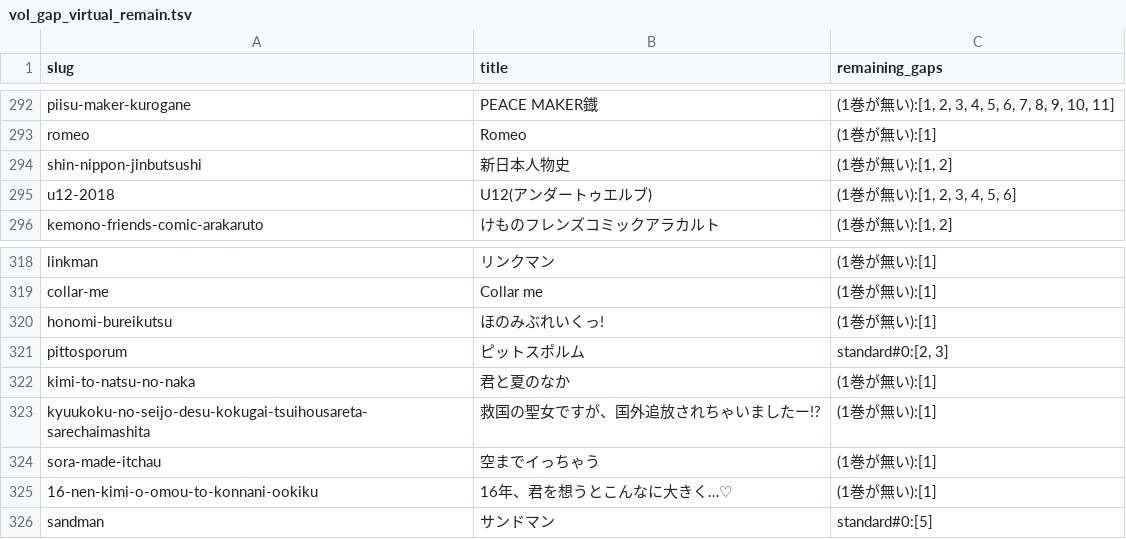
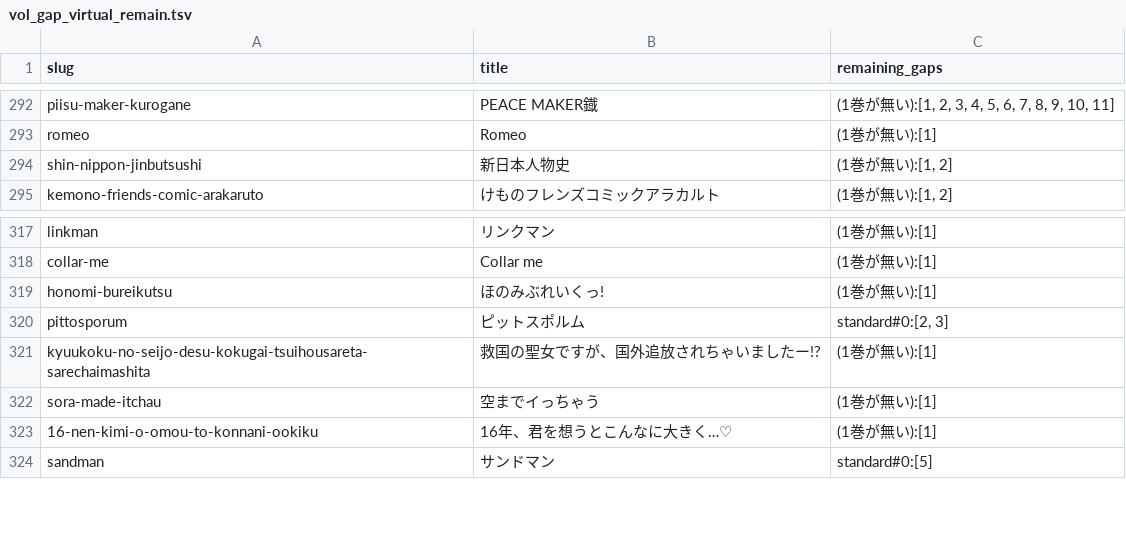
Before and after one commit to shuichi0725-cmyk/MANGAL, a TSV file: docs/production-diagnostics/vol_gap_virtual_remain.tsv, drawn as a sheet; only a part is shown, gaps mark what is left out; the diff names each change by its address in the sheet, - before the commit and + after, or states it on an @@ line.

```diff
--- a/docs/production-diagnostics/vol_gap_virtual_remain.tsv
+++ b/docs/production-diagnostics/vol_gap_virtual_remain.tsv
-row 295: u12-2018 | U12(アンダートゥエルブ) | (1巻が無い):[1, 2, 3, 4, 5, 6]
-row 322: kimi-to-natsu-no-naka | 君と夏のなか | (1巻が無い):[1]
```
Also changed, not shown: 5 other files.
